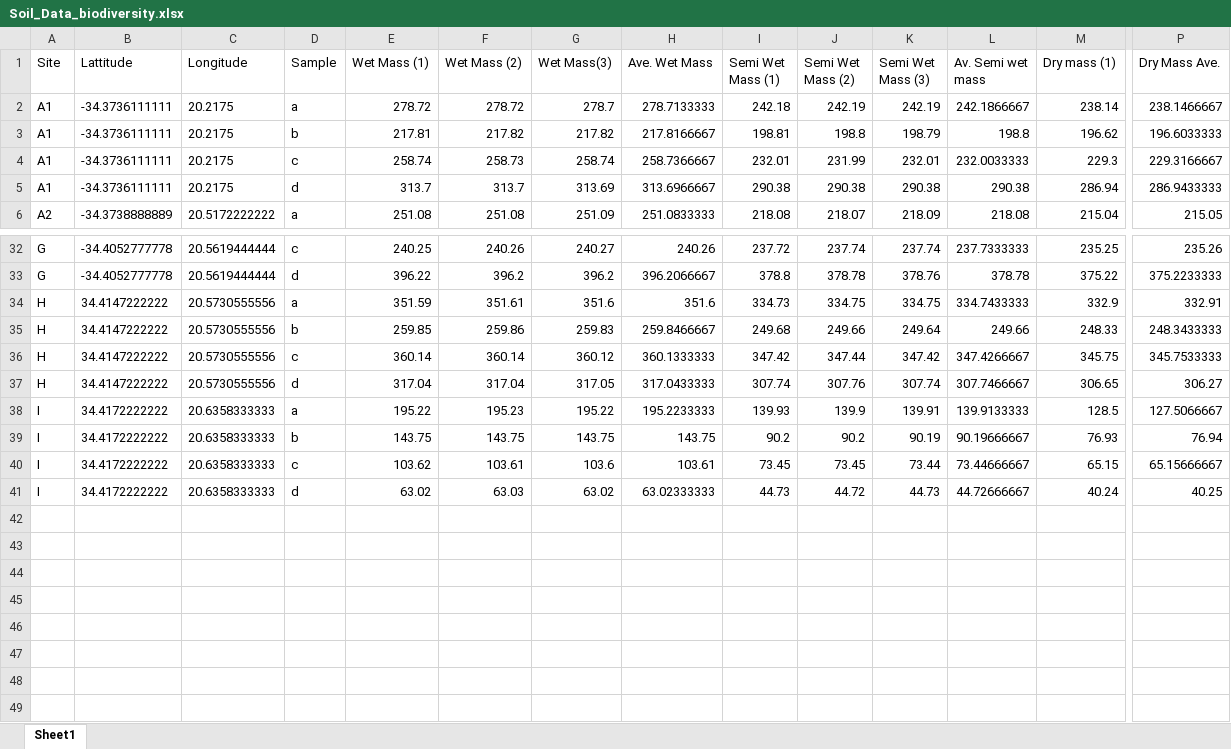
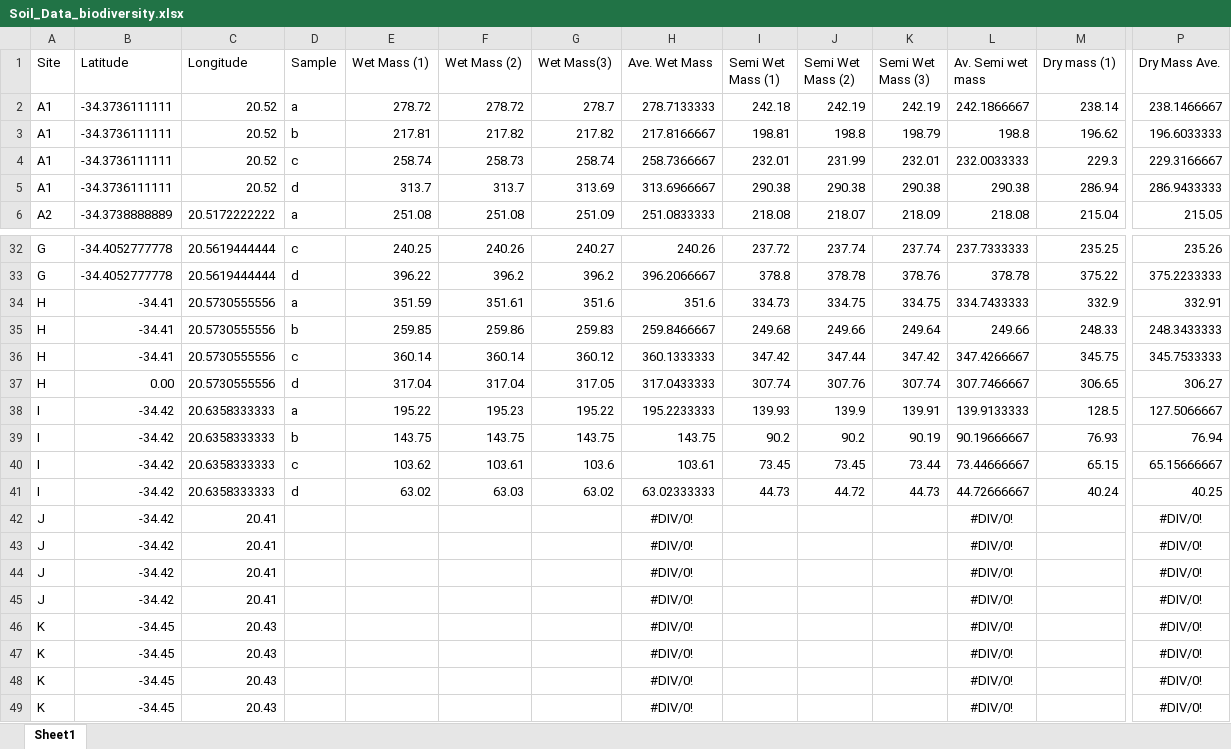
Before and after one commit to jslingsby/BIO3018F, an Excel workbook: prac/2025/Soil_Data_biodiversity.xlsx, sheet Sheet1, drawn as a sheet; only a part is shown, gaps mark what is left out; values as stored, in another font and other column widths than the file's, no borders; table styles not drawn; rows hold the shown columns only; the diff covers the shown part only; the diff names each change by its address in the sheet, - before the commit and + after, or states it on an @@ line.

```diff
--- a/prac/2025/Soil_Data_biodiversity.xlsx (sheet Sheet1)
+++ b/prac/2025/Soil_Data_biodiversity.xlsx (sheet Sheet1)
-B1: Lattitude
+B1: Latitude
-C2:C5 (Longitude): 20.2175
+C2:C5 (Longitude): 20.52
-B34:B36 (Latitude): 34.4147222222
+B34:B36 (Latitude): -34.41
-B37 (Latitude): 34.4147222222
+B37 (Latitude): 0.00
-B38:B41 (Latitude): 34.4172222222
+B38:B41 (Latitude): -34.42
+row 42: J | -34.42 | 20.41 |  |  |  |  | #DIV/0! |  |  |  | #DIV/0! |  | #DIV/0!
+row 43: J | -34.42 | 20.41 |  |  |  |  | #DIV/0! |  |  |  | #DIV/0! |  | #DIV/0!
+row 44: J | -34.42 | 20.41 |  |  |  |  | #DIV/0! |  |  |  | #DIV/0! |  | #DIV/0!
+row 45: J | -34.42 | 20.41 |  |  |  |  | #DIV/0! |  |  |  | #DIV/0! |  | #DIV/0!
+row 46: K | -34.45 | 20.43 |  |  |  |  | #DIV/0! |  |  |  | #DIV/0! |  | #DIV/0!
+row 47: K | -34.45 | 20.43 |  |  |  |  | #DIV/0! |  |  |  | #DIV/0! |  | #DIV/0!
+row 48: K | -34.45 | 20.43 |  |  |  |  | #DIV/0! |  |  |  | #DIV/0! |  | #DIV/0!
+row 49: K | -34.45 | 20.43 |  |  |  |  | #DIV/0! |  |  |  | #DIV/0! |  | #DIV/0!
```
Also changed, not shown: 4 edited cells elsewhere in this sheet, prac/2025/Data_Biodiversity2_withdensiometer.xlsx, 9 other files.
